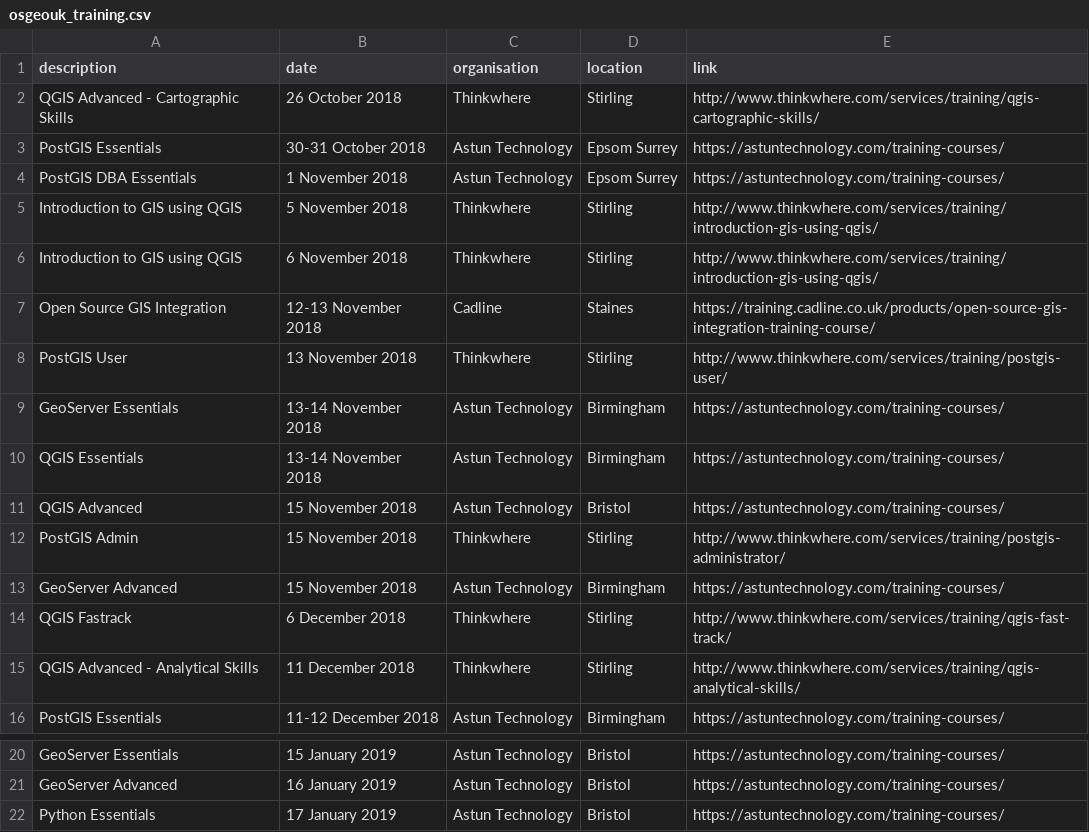
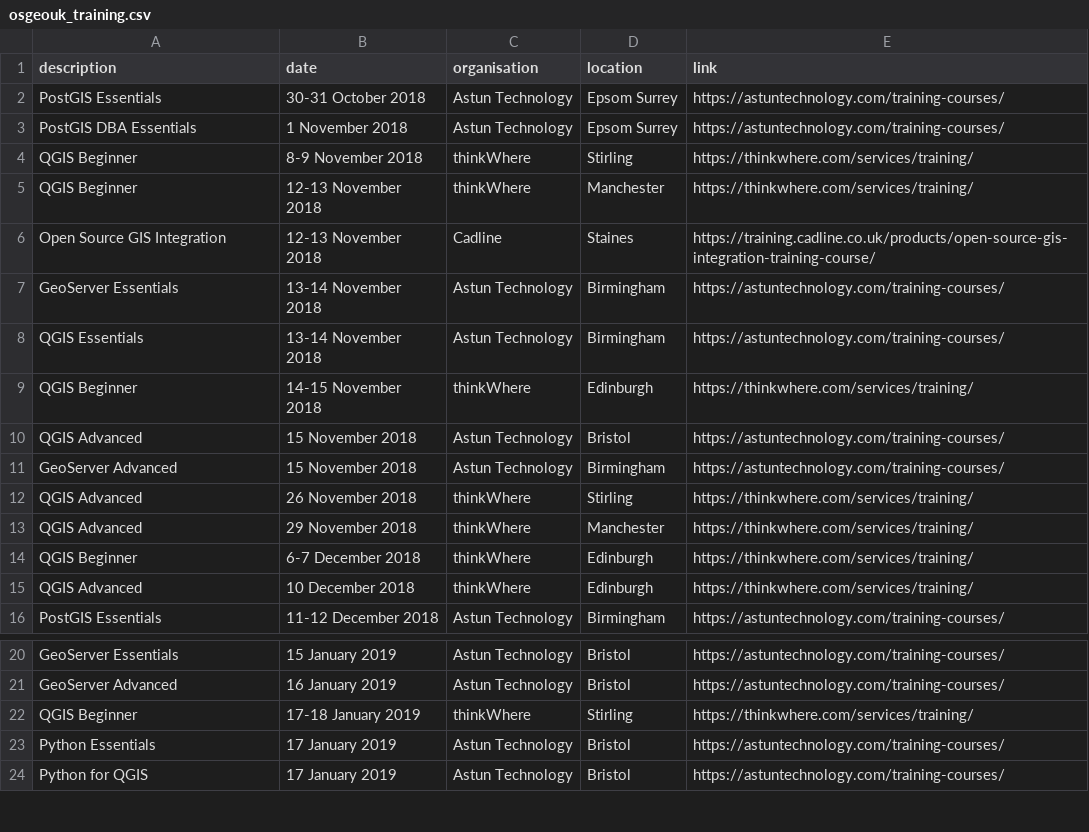
Before and after one commit to rachelesmee/website, a CSV file: _data/osgeouk_training.csv, drawn as a sheet; only a part is shown, gaps mark what is left out; the shorter side is filled out with more unchanged rows; the diff covers the shown part only.

Commit message:
Update osgeouk_training.csv

```diff
--- a/_data/osgeouk_training.csv
+++ b/_data/osgeouk_training.csv
@@ -1,16 +1,16 @@
 description,date,organisation,location,link
-QGIS Advanced - Cartographic Skills,26 October 2018,Thinkwhere,Stirling,http://www.thinkwhere.com/services/training/qgis-cartographic-skills/
 PostGIS Essentials,30-31 October 2018,Astun Technology,Epsom Surrey,https://astuntechnology.com/training-courses/
 PostGIS DBA Essentials,1 November 2018,Astun Technology,Epsom Surrey,https://astuntechnology.com/training-courses/
-Introduction to GIS using QGIS,5 November 2018,Thinkwhere,Stirling,http://www.thinkwhere.com/services/training/introduction-gis-using-qgis/
-Introduction to GIS using QGIS,6 November 2018,Thinkwhere,Stirling,http://www.thinkwhere.com/services/training/introduction-gis-using-qgis/
+QGIS Beginner,8-9 November 2018,thinkWhere,Stirling,https://thinkwhere.com/services/training/
+QGIS Beginner,12-13 November 2018,thinkWhere,Manchester,https://thinkwhere.com/services/training/
 Open Source GIS Integration,12-13 November 2018,Cadline,Staines,https://training.cadline.co.uk/products/open-source-gis-integration-training-course/
-PostGIS User,13 November 2018,Thinkwhere,Stirling,http://www.thinkwhere.com/services/training/postgis-user/
 GeoServer Essentials,13-14 November 2018,Astun Technology,Birmingham,https://astuntechnology.com/training-courses/
 QGIS Essentials,13-14 November 2018,Astun Technology,Birmingham,https://astuntechnology.com/training-courses/
+QGIS Beginner,14-15 November 2018,thinkWhere,Edinburgh,https://thinkwhere.com/services/training/
 QGIS Advanced,15 November 2018,Astun Technology,Bristol,https://astuntechnology.com/training-courses/
-PostGIS Admin,15 November 2018,Thinkwhere,Stirling,http://www.thinkwhere.com/services/training/postgis-administrator/
 GeoServer Advanced,15 November 2018,Astun Technology,Birmingham,https://astuntechnology.com/training-courses/
-QGIS Fastrack,6 December 2018,Thinkwhere,Stirling,http://www.thinkwhere.com/services/training/qgis-fast-track/
-QGIS Advanced - Analytical Skills,11 December 2018,Thinkwhere,Stirling,http://www.thinkwhere.com/services/training/qgis-analytical-skills/
+QGIS Advanced,26 November 2018,thinkWhere,Stirling,https://thinkwhere.com/services/training/
+QGIS Advanced,29 November 2018,thinkWhere,Manchester,https://thinkwhere.com/services/training/
+QGIS Beginner,6-7 December 2018,thinkWhere,Edinburgh,https://thinkwhere.com/services/training/
+QGIS Advanced,10 December 2018,thinkWhere,Edinburgh,https://thinkwhere.com/services/training/
 PostGIS Essentials,11-12 December 2018,Astun Technology,Birmingham,https://astuntechnology.com/training-courses/
@@ -21,2 +21,3 @@ GeoServer Essentials,15 January 2019,Astun Technology,Bristol,https://astuntechn
 GeoServer Advanced,16 January 2019,Astun Technology,Bristol,https://astuntechnology.com/training-courses/
+QGIS Beginner,17-18 January 2019,thinkWhere,Stirling,https://thinkwhere.com/services/training/
 Python Essentials,17 January 2019,Astun Technology,Bristol,https://astuntechnology.com/training-courses/
```
Also changed, not shown: 7 added rows elsewhere in this file.
